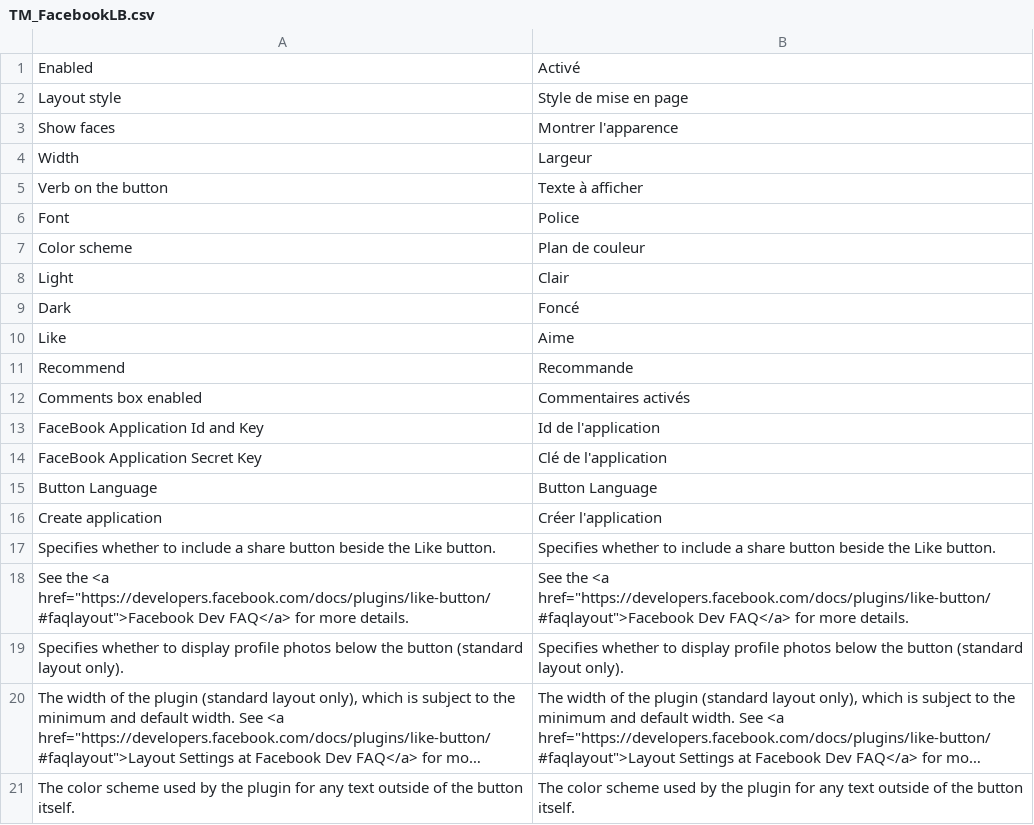
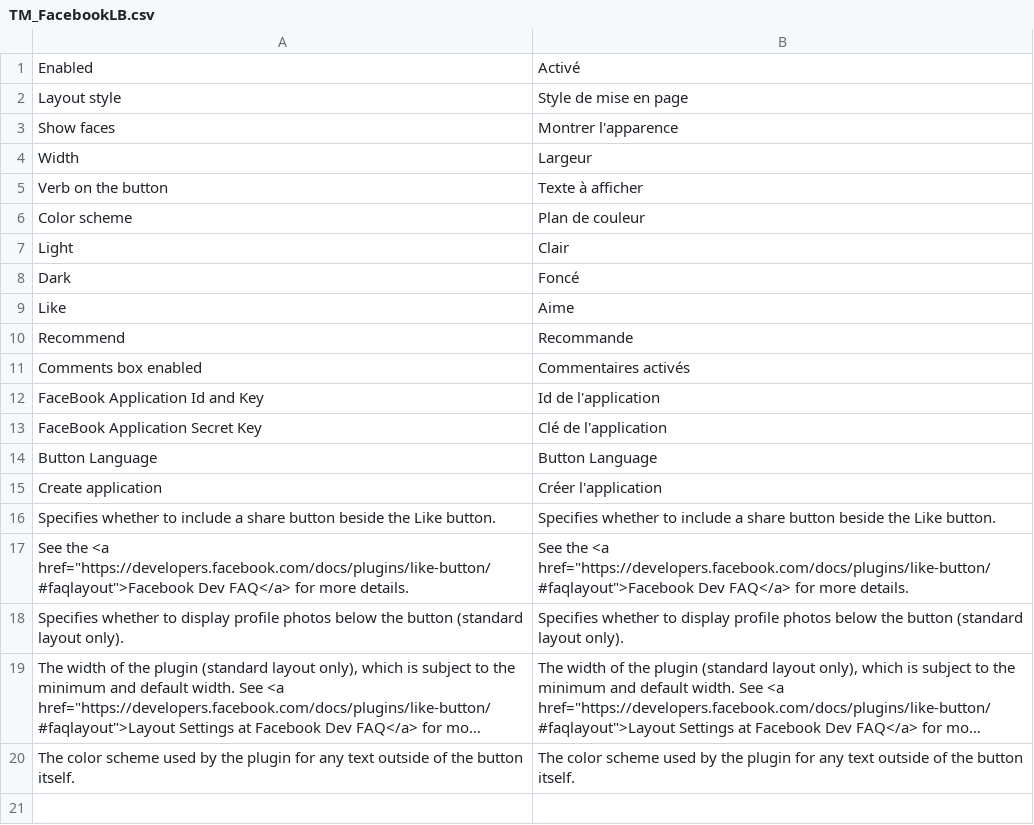
Before and after one commit to tmhub/facebooklb, a CSV file: app/locale/fr_FR/TM_FacebookLB.csv, drawn as a sheet; long unchanged cells end in …; the diff names each change by its address in the sheet, - before the commit and + after, or states it on an @@ line.

```diff
--- a/app/locale/fr_FR/TM_FacebookLB.csv
+++ b/app/locale/fr_FR/TM_FacebookLB.csv
-row 6: Font | Police
```
Also changed, not shown: app/locale/en_US/TM_FacebookLB.csv, app/locale/es_ES/TM_FacebookLB.csv, 4 other files.
